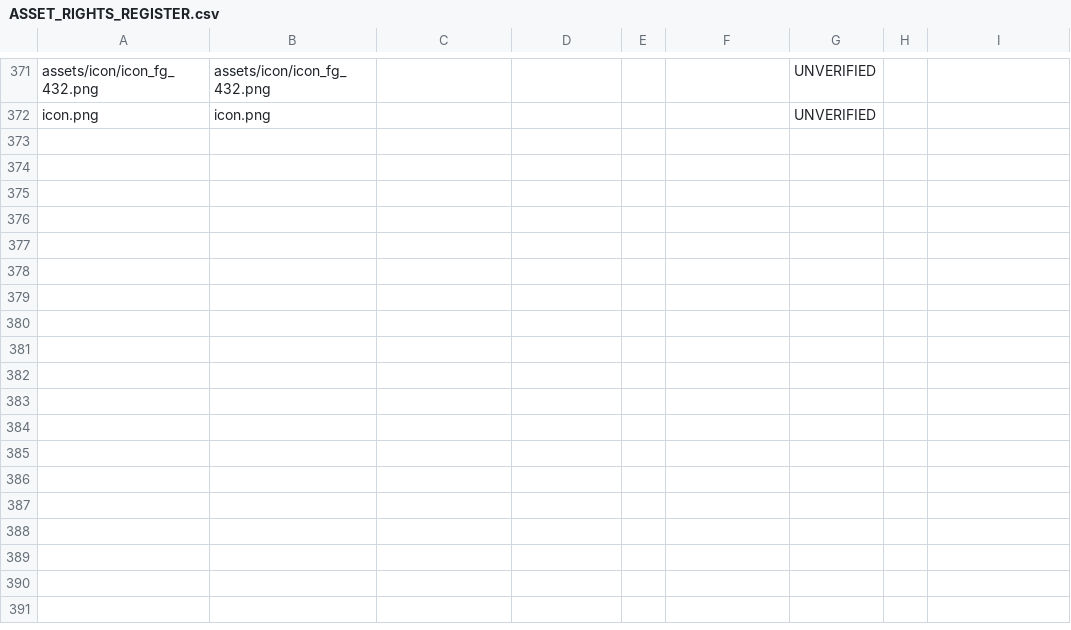
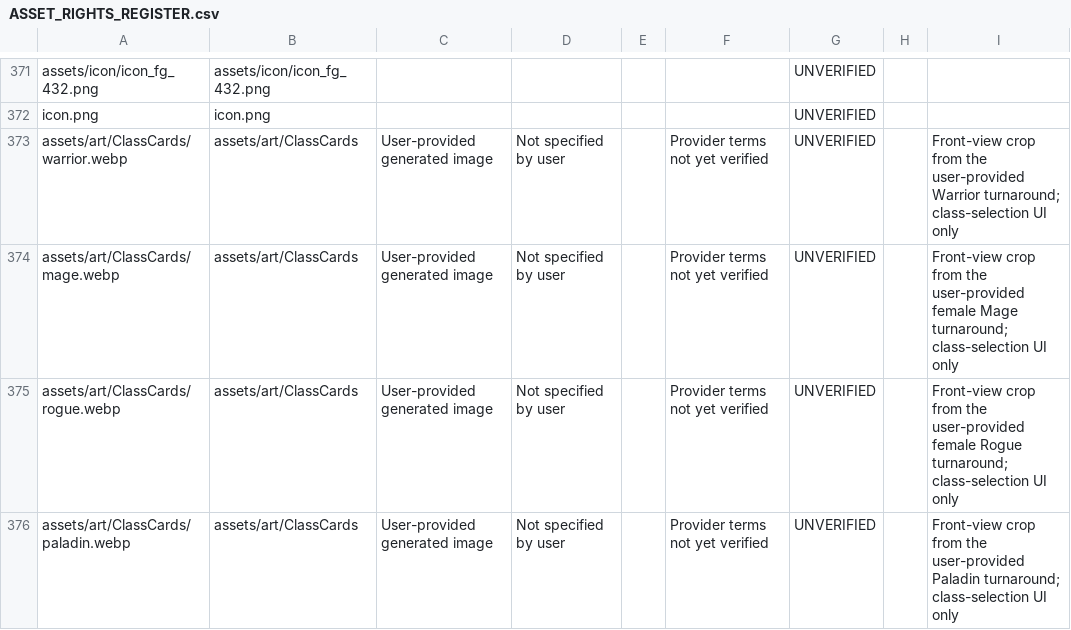
Before and after one commit to miladesmaeilpoor85-cell/Divslayer, a CSV file: docs/ASSET_RIGHTS_REGISTER.csv, drawn as a sheet; only a part is shown, gaps mark what is left out; the diff names each change by its address in the sheet, - before the commit and + after, or states it on an @@ line.

Commit message:
Add Persian-inspired class selection portraits

```diff
--- a/docs/ASSET_RIGHTS_REGISTER.csv
+++ b/docs/ASSET_RIGHTS_REGISTER.csv
+row 373: assets/art/ClassCards/warrior.webp | assets/art/ClassCards | User-provided generated image | Not specified by user |  | Provider terms not yet verified | UNVERIFIED |  | Front-view crop from the user-provided Warrior turnaround; class-selection UI only
+row 374: assets/art/ClassCards/mage.webp | assets/art/ClassCards | User-provided generated image | Not specified by user |  | Provider terms not yet verified | UNVERIFIED |  | Front-view crop from the user-provided female Mage turnaround; class-selection UI only
+row 375: assets/art/ClassCards/rogue.webp | assets/art/ClassCards | User-provided generated image | Not specified by user |  | Provider terms not yet verified | UNVERIFIED |  | Front-view crop from the user-provided female Rogue turnaround; class-selection UI only
+row 376: assets/art/ClassCards/paladin.webp | assets/art/ClassCards | User-provided generated image | Not specified by user |  | Provider terms not yet verified | UNVERIFIED |  | Front-view crop from the user-provided Paladin turnaround; class-selection UI only
```
Also changed, not shown: 6 other files.
